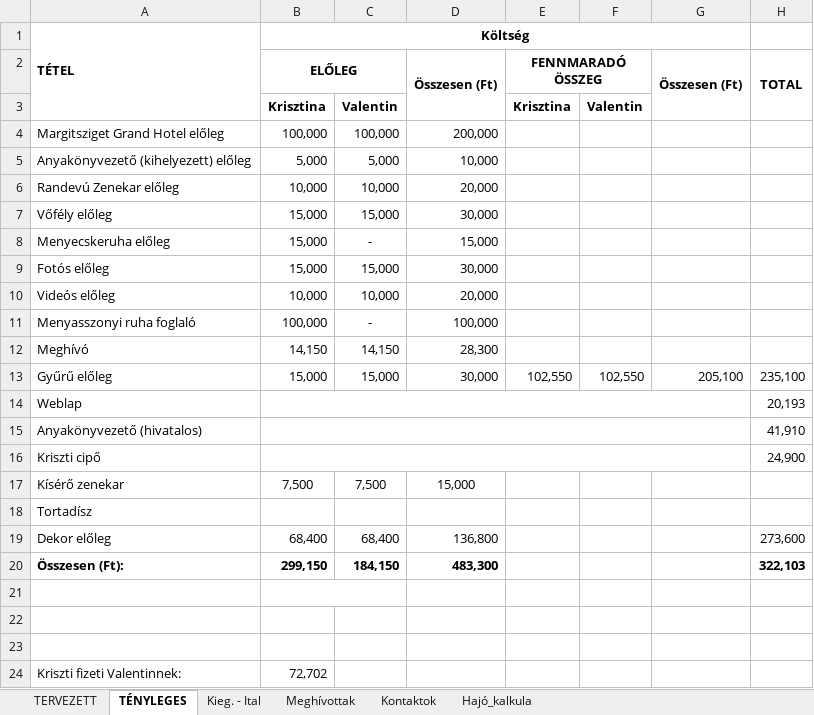
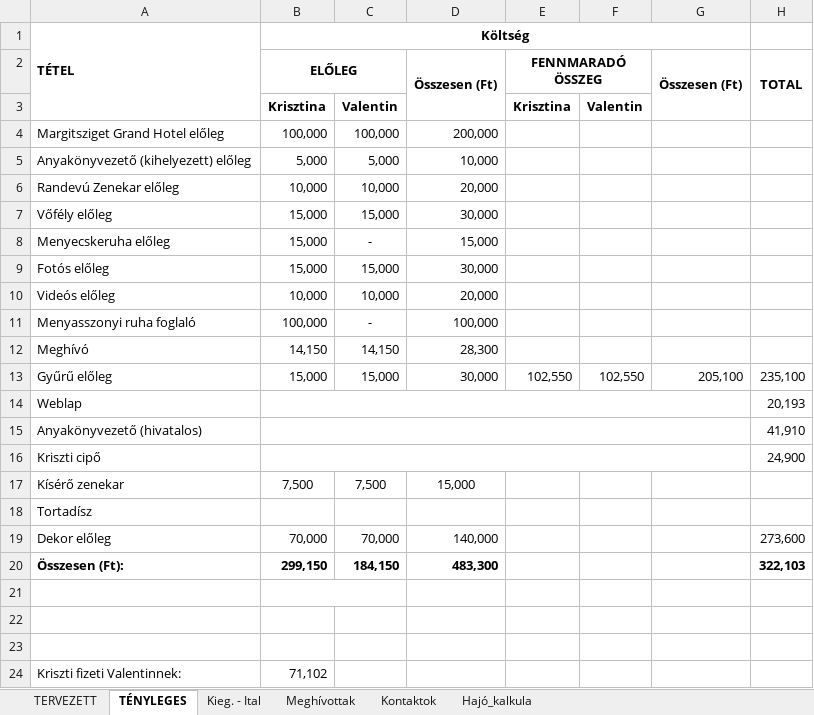
Before and after one commit to valentinbujdoso/-rkalk, an Excel workbook: Árkalkuláció.xlsx, sheet TÉNYLEGES, drawn as a sheet; values as stored, in another font and other column widths than the file's, no borders; the diff names each change by its address in the sheet, - before the commit and + after, or states it on an @@ line.

Commit message:
update

```diff
--- a/Árkalkuláció.xlsx (sheet TÉNYLEGES)
+++ b/Árkalkuláció.xlsx (sheet TÉNYLEGES)
-B19 (ELŐLEG): 68,400
+B19 (ELŐLEG): 70,000
-C19: 68,400
+C19: 70,000
-D19 (Összesen (Ft)): 136,800
+D19 (Összesen (Ft)): 140,000
-B24 (ELŐLEG): 72,702
+B24 (ELŐLEG): 71,102
```
